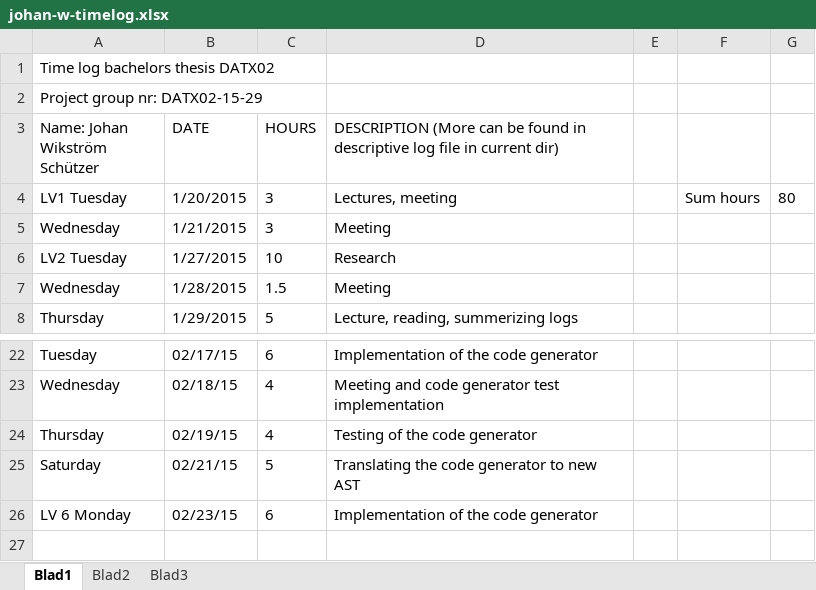
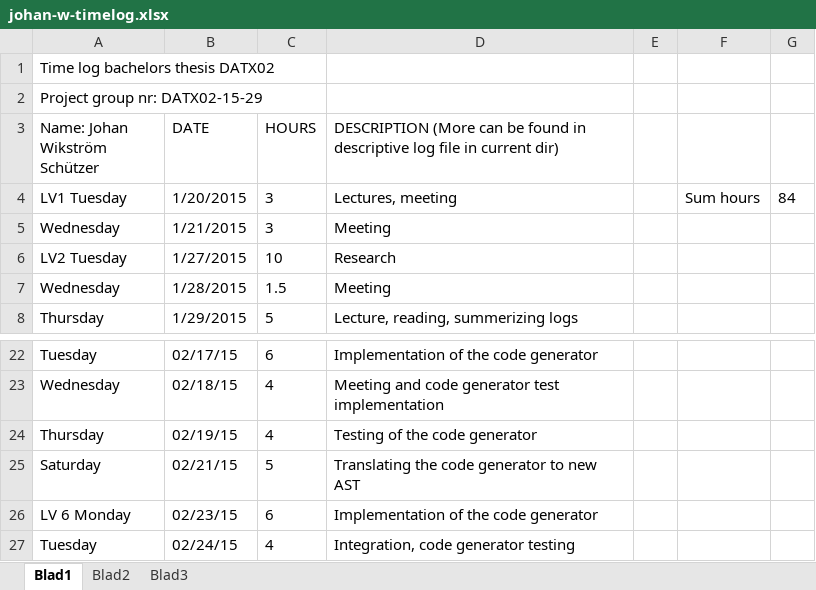
Before and after one commit to jarmar/DATX02-15-29-report, an Excel workbook: Individual documents/johan-w/johan-w-timelog.xlsx, sheet Blad1, drawn as a sheet; only a part is shown, gaps mark what is left out; values as stored, in another font and other column widths than the file's, no borders; the diff names each change by its address in the sheet, - before the commit and + after, or states it on an @@ line.

Commit message:
Personal logging JohanW

```diff
--- a/Individual documents/johan-w/johan-w-timelog.xlsx (sheet Blad1)
+++ b/Individual documents/johan-w/johan-w-timelog.xlsx (sheet Blad1)
-G4: 80
+G4: 84
+row 27: Tuesday | 02/24/15 | 4 | Integration, code generator testing
```
Also changed, not shown: 1 other file.
